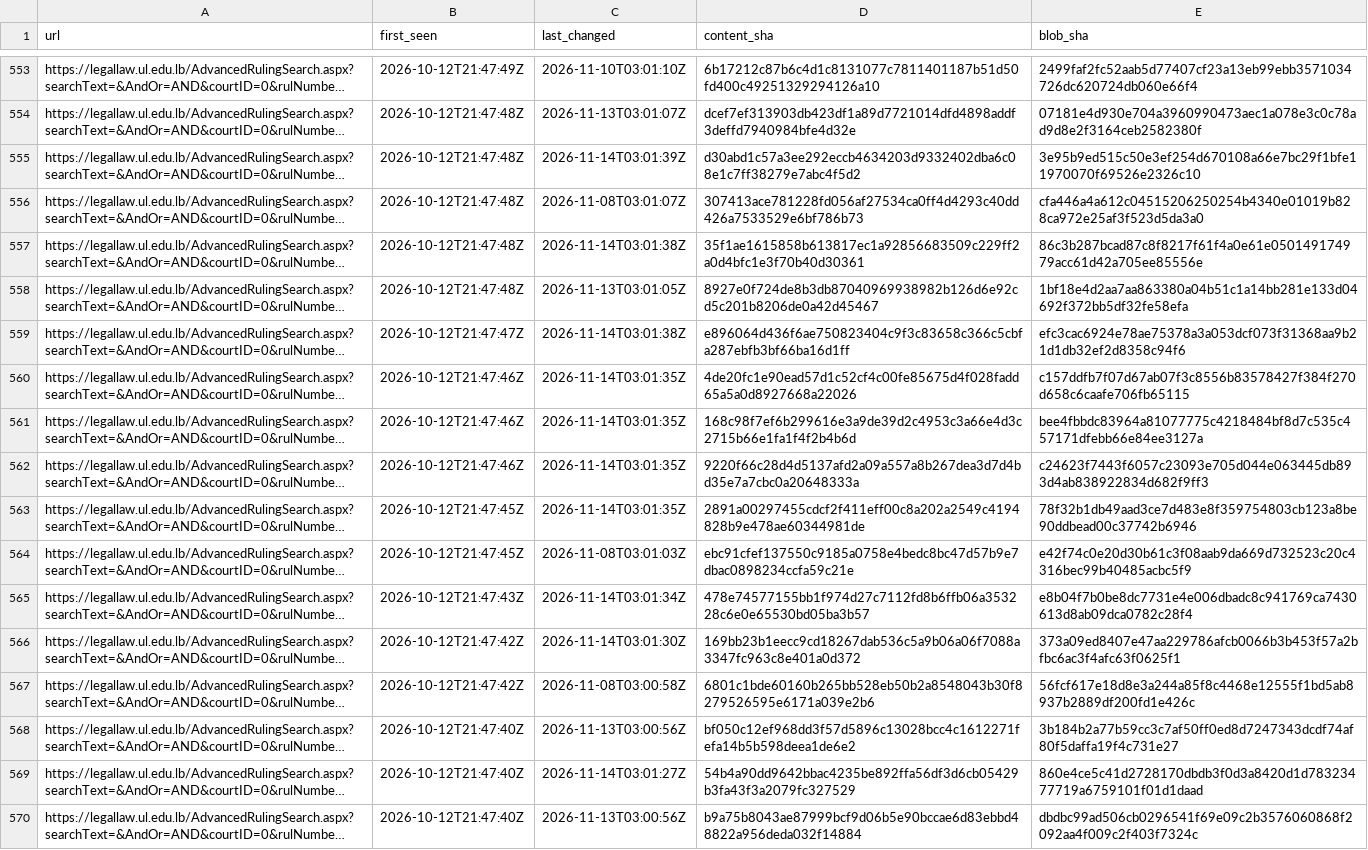
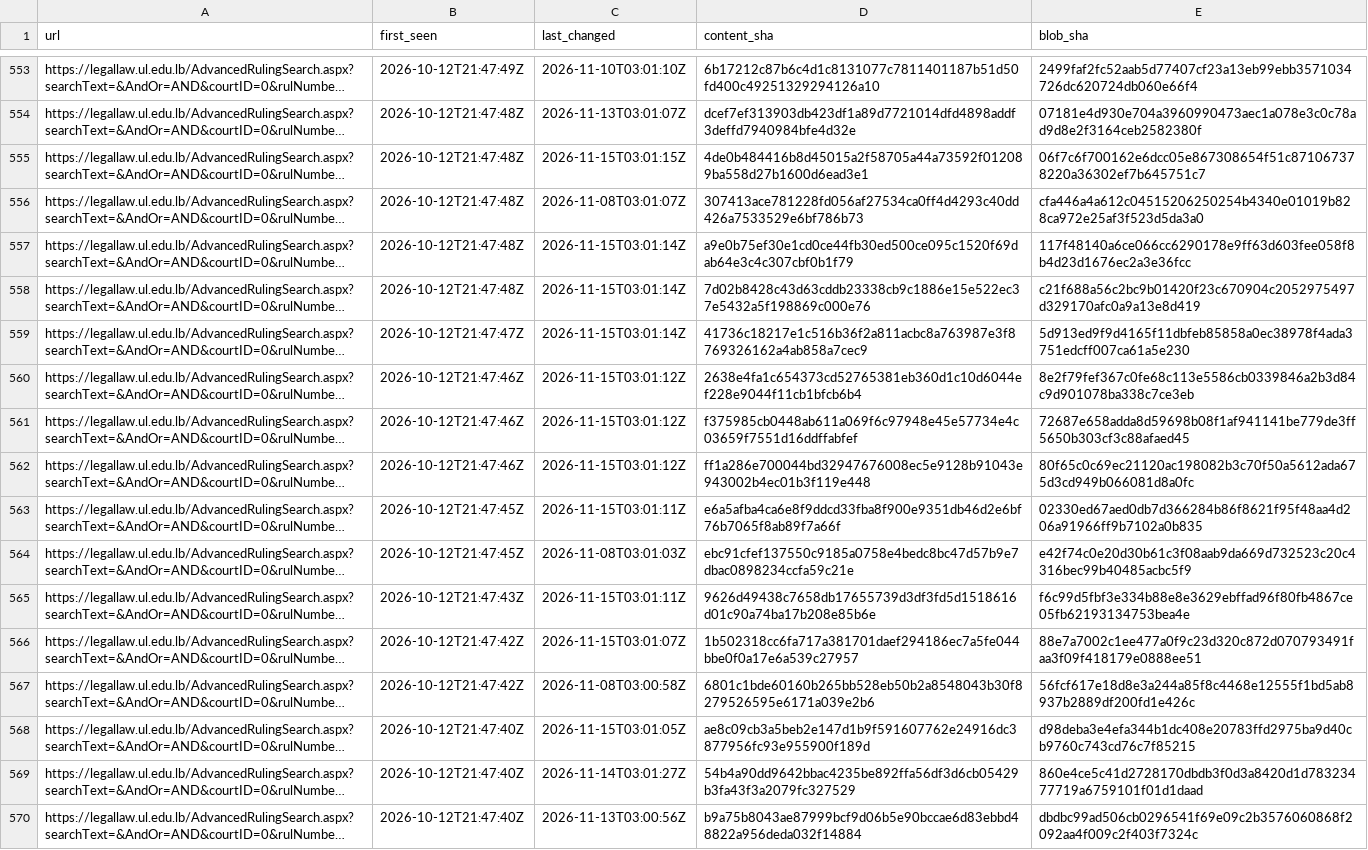
Before and after one commit to taktekhq/lebanese-legislation-archive, a TSV file: pages.tsv, drawn as a sheet; only a part is shown, gaps mark what is left out; long unchanged cells end in …; the diff covers the shown part only; the diff names each change by its address in the sheet, - before the commit and + after, or states it on an @@ line.

```diff
--- a/pages.tsv
+++ b/pages.tsv
-C555 (last_changed): 2026-11-14T03:01:39Z
+C555 (last_changed): 2026-11-15T03:01:15Z
-D555 (content_sha): d30abd1c57a3ee292eccb4634203d9332402dba6c08e1c7ff38279e7abc4f5d2
+D555 (content_sha): 4de0b484416b8d45015a2f58705a44a73592f012089ba558d27b1600d6ead3e1
-E555 (blob_sha): 3e95b9ed515c50e3ef254d670108a66e7bc29f1bfe11970070f69526e2326c10
+E555 (blob_sha): 06f7c6f700162e6dcc05e867308654f51c871067378220a36302ef7b645751c7
-C557 (last_changed): 2026-11-14T03:01:38Z
+C557 (last_changed): 2026-11-15T03:01:14Z
-D557 (content_sha): 35f1ae1615858b613817ec1a92856683509c229ff2a0d4bfc1e3f70b40d30361
+D557 (content_sha): a9e0b75ef30e1cd0ce44fb30ed500ce095c1520f69dab64e3c4c307cbf0b1f79
-E557 (blob_sha): 86c3b287bcad87c8f8217f61f4a0e61e050149174979acc61d42a705ee85556e
+E557 (blob_sha): 117f48140a6ce066cc6290178e9ff63d603fee058f8b4d23d1676ec2a3e36fcc
-C558 (last_changed): 2026-11-13T03:01:05Z
+C558 (last_changed): 2026-11-15T03:01:14Z
-D558 (content_sha): 8927e0f724de8b3db87040969938982b126d6e92cd5c201b8206de0a42d45467
+D558 (content_sha): 7d02b8428c43d63cddb23338cb9c1886e15e522ec37e5432a5f198869c000e76
-E558 (blob_sha): 1bf18e4d2aa7aa863380a04b51c1a14bb281e133d04692f372bb5df32fe58efa
+E558 (blob_sha): c21f688a56c2bc9b01420f23c670904c2052975497d329170afc0a9a13e8d419
-C559 (last_changed): 2026-11-14T03:01:38Z
+C559 (last_changed): 2026-11-15T03:01:14Z
-D559 (content_sha): e896064d436f6ae750823404c9f3c83658c366c5cbfa287ebfb3bf66ba16d1ff
+D559 (content_sha): 41736c18217e1c516b36f2a811acbc8a763987e3f8769326162a4ab858a7cec9
-E559 (blob_sha): efc3cac6924e78ae75378a3a053dcf073f31368aa9b21d1db32ef2d8358c94f6
+E559 (blob_sha): 5d913ed9f9d4165f11dbfeb85858a0ec38978f4ada3751edcff007ca61a5e230
-C560:C562 (last_changed): 2026-11-14T03:01:35Z
+C560:C562 (last_changed): 2026-11-15T03:01:12Z
-D560 (content_sha): 4de20fc1e90ead57d1c52cf4c00fe85675d4f028fadd65a5a0d8927668a22026
+D560 (content_sha): 2638e4fa1c654373cd52765381eb360d1c10d6044ef228e9044f11cb1bfcb6b4
-E560 (blob_sha): c157ddfb7f07d67ab07f3c8556b83578427f384f270d658c6caafe706fb65115
+E560 (blob_sha): 8e2f79fef367c0fe68c113e5586cb0339846a2b3d84c9d901078ba338c7ce3eb
-D561 (content_sha): 168c98f7ef6b299616e3a9de39d2c4953c3a66e4d3c2715b66e1fa1f4f2b4b6d
+D561 (content_sha): f375985cb0448ab611a069f6c97948e45e57734e4c03659f7551d16ddffabfef
-E561 (blob_sha): bee4fbbdc83964a81077775c4218484bf8d7c535c457171dfebb66e84ee3127a
+E561 (blob_sha): 72687e658adda8d59698b08f1af941141be779de3ff5650b303cf3c88afaed45
-D562 (content_sha): 9220f66c28d4d5137afd2a09a557a8b267dea3d7d4bd35e7a7cbc0a20648333a
+D562 (content_sha): ff1a286e700044bd32947676008ec5e9128b91043e943002b4ec01b3f119e448
-E562 (blob_sha): c24623f7443f6057c23093e705d044e063445db893d4ab838922834d682f9ff3
+E562 (blob_sha): 80f65c0c69ec21120ac198082b3c70f50a5612ada675d3cd949b066081d8a0fc
-C563 (last_changed): 2026-11-14T03:01:35Z
+C563 (last_changed): 2026-11-15T03:01:11Z
-D563 (content_sha): 2891a00297455cdcf2f411eff00c8a202a2549c4194828b9e478ae60344981de
+D563 (content_sha): e6a5afba4ca6e8f9ddcd33fba8f900e9351db46d2e6bf76b7065f8ab89f7a66f
-E563 (blob_sha): 78f32b1db49aad3ce7d483e8f359754803cb123a8be90ddbead00c37742b6946
+E563 (blob_sha): 02330ed67aed0db7d366284b86f8621f95f48aa4d206a91966ff9b7102a0b835
-C565 (last_changed): 2026-11-14T03:01:34Z
+C565 (last_changed): 2026-11-15T03:01:11Z
-D565 (content_sha): 478e74577155bb1f974d27c7112fd8b6ffb06a353228c6e0e65530bd05ba3b57
+D565 (content_sha): 9626d49438c7658db17655739d3df3fd5d1518616d01c90a74ba17b208e85b6e
-E565 (blob_sha): e8b04f7b0be8dc7731e4e006dbadc8c941769ca7430613d8ab09dca0782c28f4
+E565 (blob_sha): f6c99d5fbf3e334b88e8e3629ebffad96f80fb4867ce05fb62193134753bea4e
-C566 (last_changed): 2026-11-14T03:01:30Z
+C566 (last_changed): 2026-11-15T03:01:07Z
-D566 (content_sha): 169bb23b1eecc9cd18267dab536c5a9b06a06f7088a3347fc963c8e401a0d372
+D566 (content_sha): 1b502318cc6fa717a381701daef294186ec7a5fe044bbe0f0a17e6a539c27957
-E566 (blob_sha): 373a09ed8407e47aa229786afcb0066b3b453f57a2bfbc6ac3f4afc63f0625f1
+E566 (blob_sha): 88e7a7002c1ee477a0f9c23d320c872d070793491faa3f09f418179e0888ee51
-C568 (last_changed): 2026-11-13T03:00:56Z
+C568 (last_changed): 2026-11-15T03:01:05Z
-D568 (content_sha): bf050c12ef968dd3f57d5896c13028bcc4c1612271fefa14b5b598deea1de6e2
+D568 (content_sha): ae8c09cb3a5beb2e147d1b9f591607762e24916dc3877956fc93e955900f189d
-E568 (blob_sha): 3b184b2a77b59cc3c7af50ff0ed8d7247343dcdf74af80f5daffa19f4c731e27
+E568 (blob_sha): d98deba3e4efa344b1dc408e20783ffd2975ba9d40cb9760c743cd76c7f85215
```
Also changed, not shown: 135 edited cells elsewhere in this file, 56 other files.
